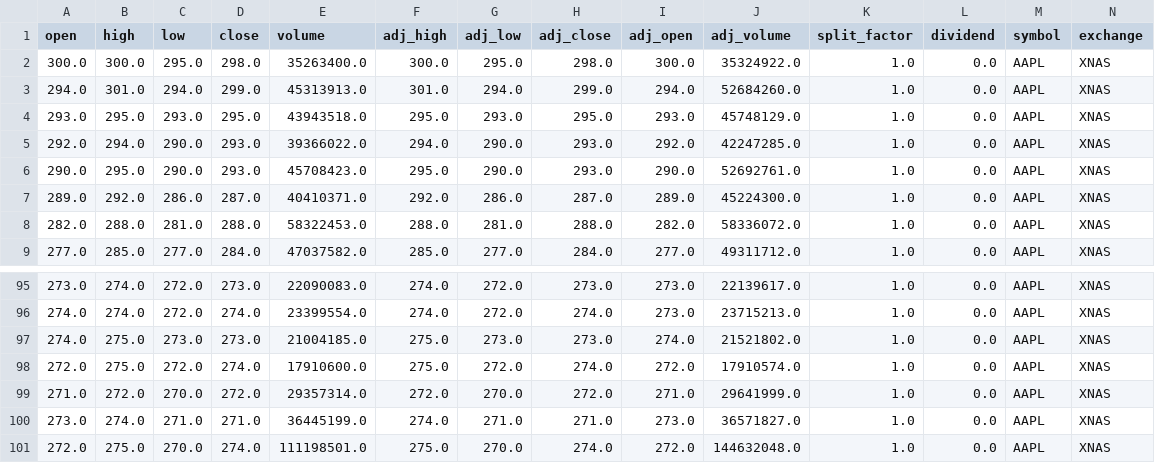
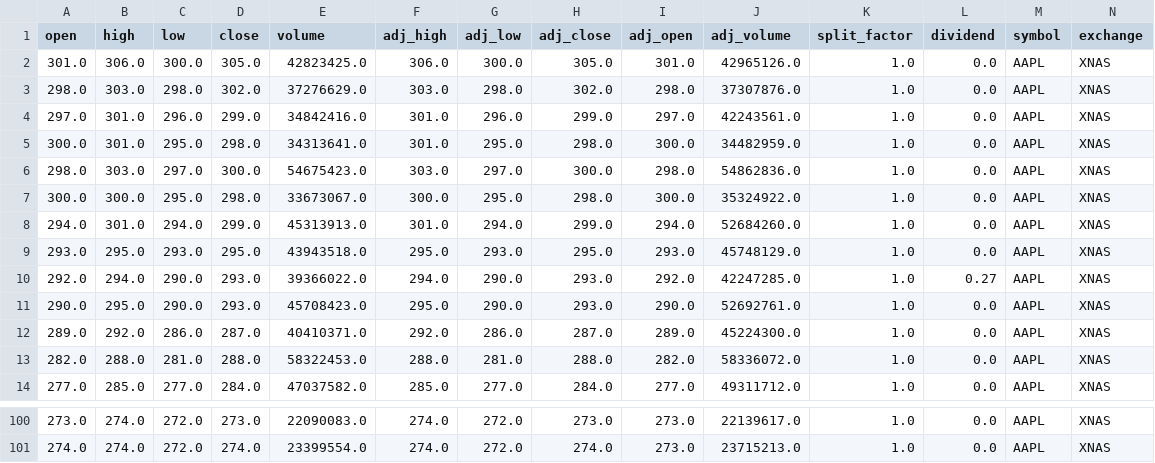
Before and after one commit to Harshapawarr25/market_pipeline, a CSV file: data/new_data.csv, drawn as a sheet; only a part is shown, gaps mark what is left out; removed rows and columns are numbered as before the commit, all else as after; rows hold the shown columns only; the diff names each change by its address in the sheet, - before the commit and + after, or states it on an @@ line.

```diff
--- a/data/new_data.csv
+++ b/data/new_data.csv
+row 2: 301.0 | 306.0 | 300.0 | 305.0 | 42823425.0 | 306.0 | 300.0 | 305.0 | 301.0 | 42965126.0 | 1.0 | 0.0 | AAPL | XNAS
+row 3: 298.0 | 303.0 | 298.0 | 302.0 | 37276629.0 | 303.0 | 298.0 | 302.0 | 298.0 | 37307876.0 | 1.0 | 0.0 | AAPL | XNAS
+row 4: 297.0 | 301.0 | 296.0 | 299.0 | 34842416.0 | 301.0 | 296.0 | 299.0 | 297.0 | 42243561.0 | 1.0 | 0.0 | AAPL | XNAS
+row 5: 300.0 | 301.0 | 295.0 | 298.0 | 34313641.0 | 301.0 | 295.0 | 298.0 | 300.0 | 34482959.0 | 1.0 | 0.0 | AAPL | XNAS
+row 6: 298.0 | 303.0 | 297.0 | 300.0 | 54675423.0 | 303.0 | 297.0 | 300.0 | 298.0 | 54862836.0 | 1.0 | 0.0 | AAPL | XNAS
-E7 (volume): 35263400.0
+E7 (volume): 33673067.0
-L10 (dividend): 0.0
+L10 (dividend): 0.27
-row 97: 274.0 | 275.0 | 273.0 | 273.0 | 21004185.0 | 275.0 | 273.0 | 273.0 | 274.0 | 21521802.0 | 1.0 | 0.0 | AAPL | XNAS
-row 98: 272.0 | 275.0 | 272.0 | 274.0 | 17910600.0 | 275.0 | 272.0 | 274.0 | 272.0 | 17910574.0 | 1.0 | 0.0 | AAPL | XNAS
-row 99: 271.0 | 272.0 | 270.0 | 272.0 | 29357314.0 | 272.0 | 270.0 | 272.0 | 271.0 | 29641999.0 | 1.0 | 0.0 | AAPL | XNAS
-row 100: 273.0 | 274.0 | 271.0 | 271.0 | 36445199.0 | 274.0 | 271.0 | 271.0 | 273.0 | 36571827.0 | 1.0 | 0.0 | AAPL | XNAS
-row 101: 272.0 | 275.0 | 270.0 | 274.0 | 111198501.0 | 275.0 | 270.0 | 274.0 | 272.0 | 144632048.0 | 1.0 | 0.0 | AAPL | XNAS
```
Also changed, not shown: 15 other files.
